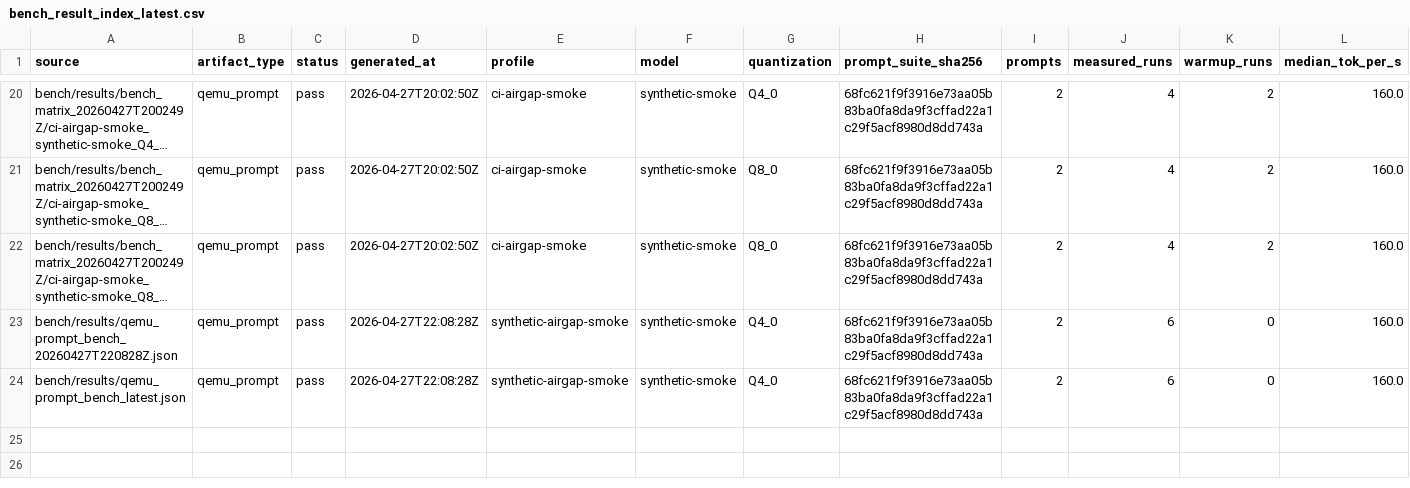
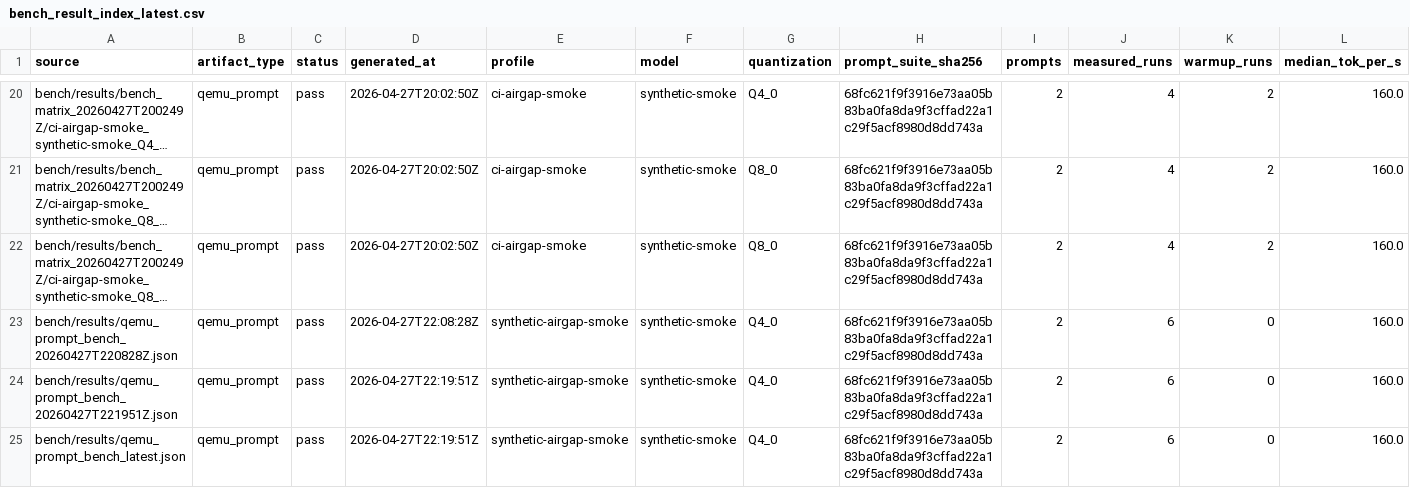
Before and after one commit to daniel-mf-92/holyc-inference, a CSV file: bench/results/bench_result_index_latest.csv, drawn as a sheet; only a part is shown, gaps mark what is left out; long unchanged cells end in …; addresses are those after the commit; rows hold the shown columns only; the diff names each change by its address in the sheet, - before the commit and + after, or states it on an @@ line.

```diff
--- a/bench/results/bench_result_index_latest.csv
+++ b/bench/results/bench_result_index_latest.csv
+row 24: bench/results/qemu_prompt_bench_20260427T221951Z.json | qemu_prompt | pass | 2026-04-27T22:19:51Z | synthetic-airgap-smoke | synthetic-smoke | Q4_0 | 68fc621f9f3916e73aa05b83ba0fa8da9f3cffad22a1c29f5acf8980d8dd743a | 2 | 6 | 0 | 160.0
-D25 (generated_at): 2026-04-27T22:08:28Z
+D25 (generated_at): 2026-04-27T22:19:51Z
```
Also changed, not shown: bench/results/bench_artifact_manifest_latest.csv, bench/results/qemu_prompt_bench_latest.csv, 11 other files.
